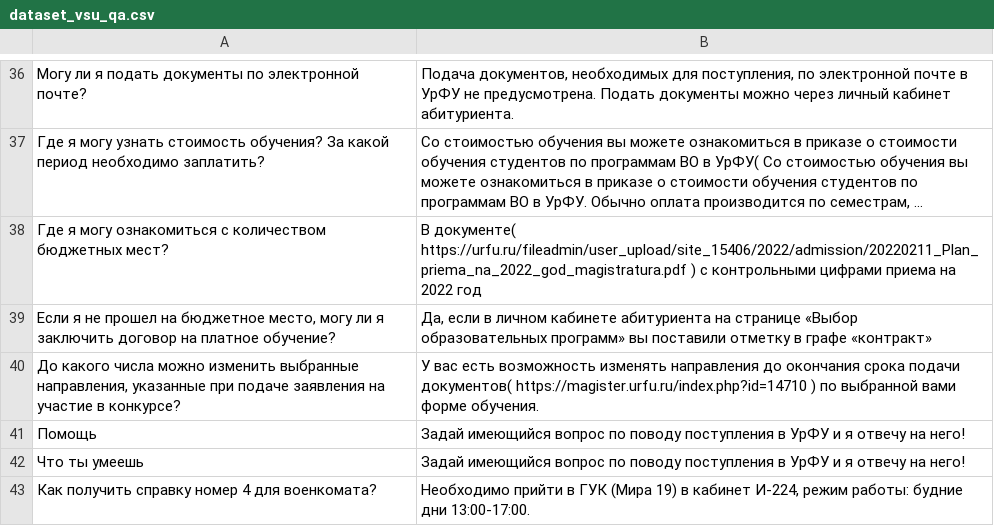
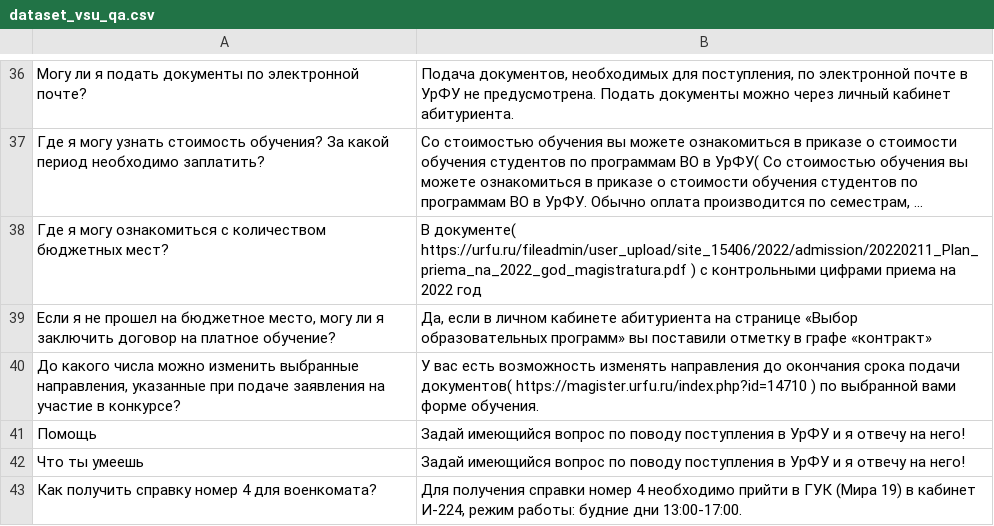
Before and after one commit to andrewmat2000/urfu_faq_bot, a CSV file: deeppavlov/data/dataset_vsu_qa.csv, drawn as a sheet; only a part is shown, gaps mark what is left out; long unchanged cells end in …; the diff names each change by its address in the sheet, - before the commit and + after, or states it on an @@ line.

Commit message:
WIP

```diff
--- a/deeppavlov/data/dataset_vsu_qa.csv
+++ b/deeppavlov/data/dataset_vsu_qa.csv
-B43: Необходимо прийти в…
+B43: Для получения справки номер 4 необходимо прийти в…
```
